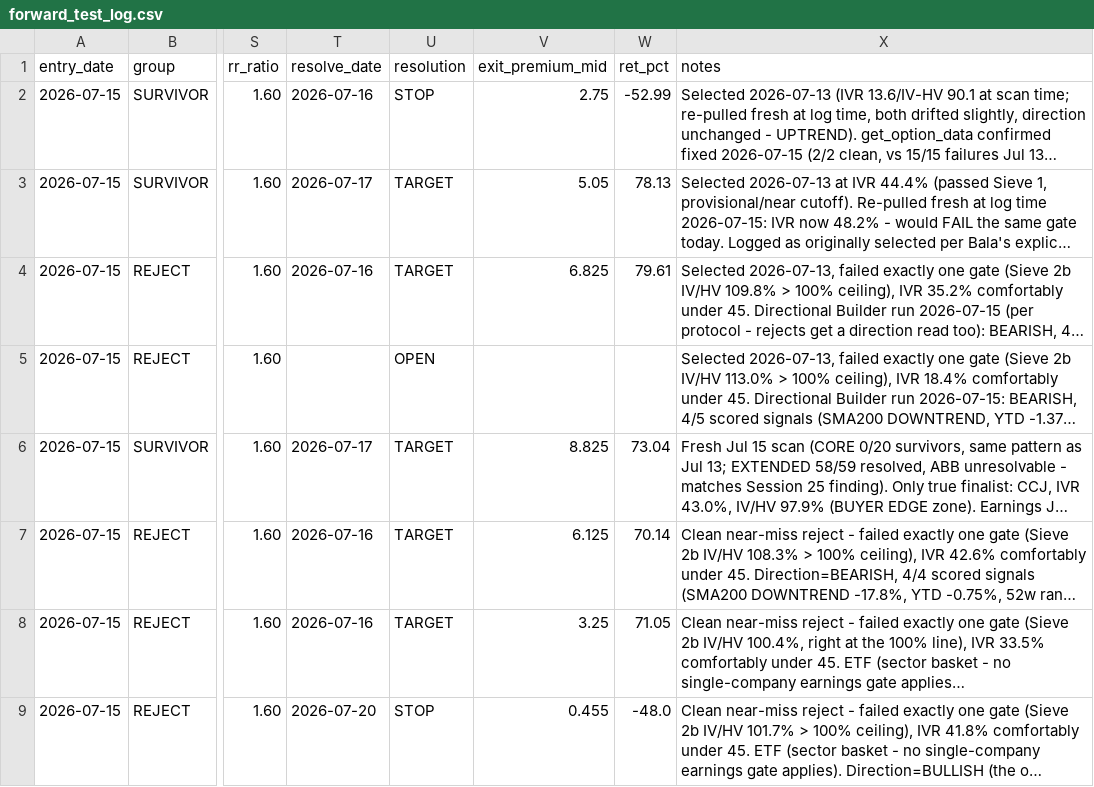
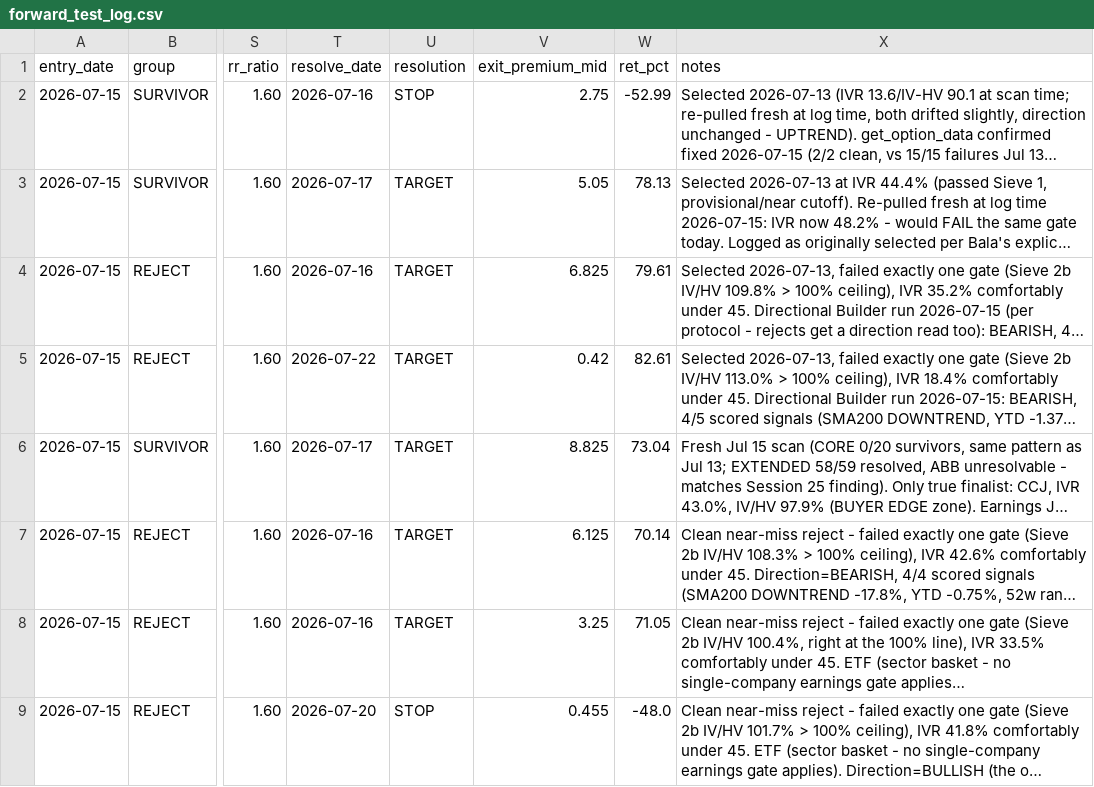
Before and after one commit to balacloud/trading-intelligence-hub, a CSV file: research/forward_test/forward_test_log.csv, drawn as a sheet; only a part is shown, gaps mark what is left out; long unchanged cells end in …; the diff names each change by its address in the sheet, - before the commit and + after, or states it on an @@ line.

```diff
--- a/research/forward_test/forward_test_log.csv
+++ b/research/forward_test/forward_test_log.csv
-T5 (resolve_date): (empty)
+T5 (resolve_date): 2026-07-22
-U5 (resolution): OPEN
+U5 (resolution): TARGET
-V5 (exit_premium_mid): (empty)
+V5 (exit_premium_mid): 0.42
-W5 (ret_pct): (empty)
+W5 (ret_pct): 82.61
```
Also changed, not shown: 2 other files.
